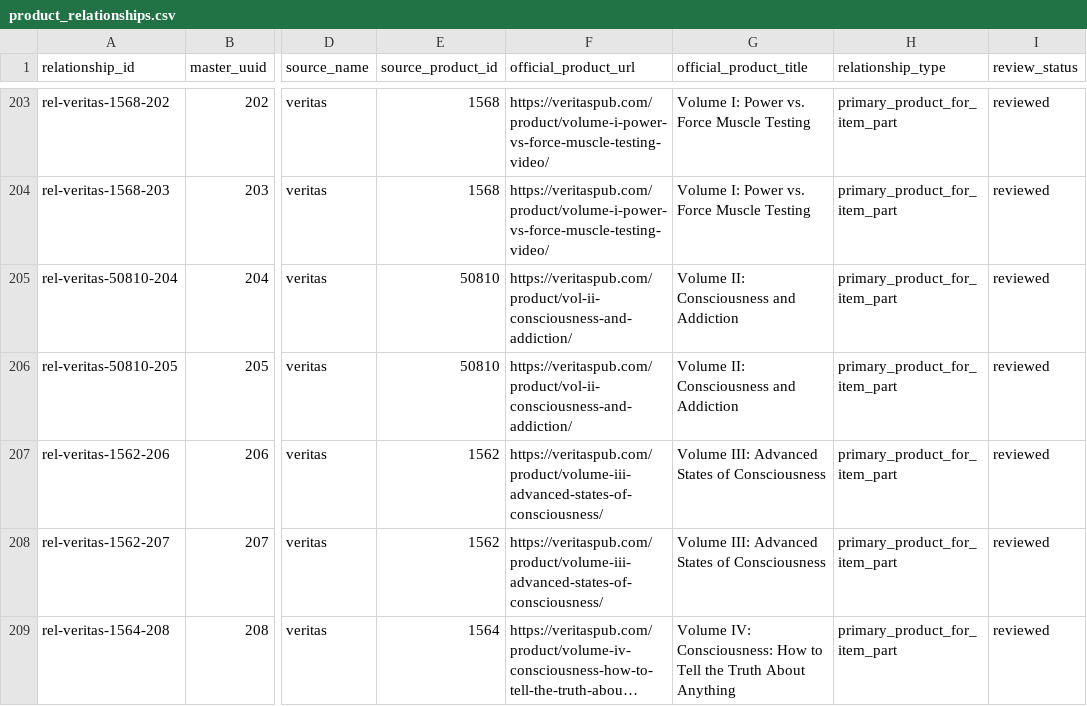
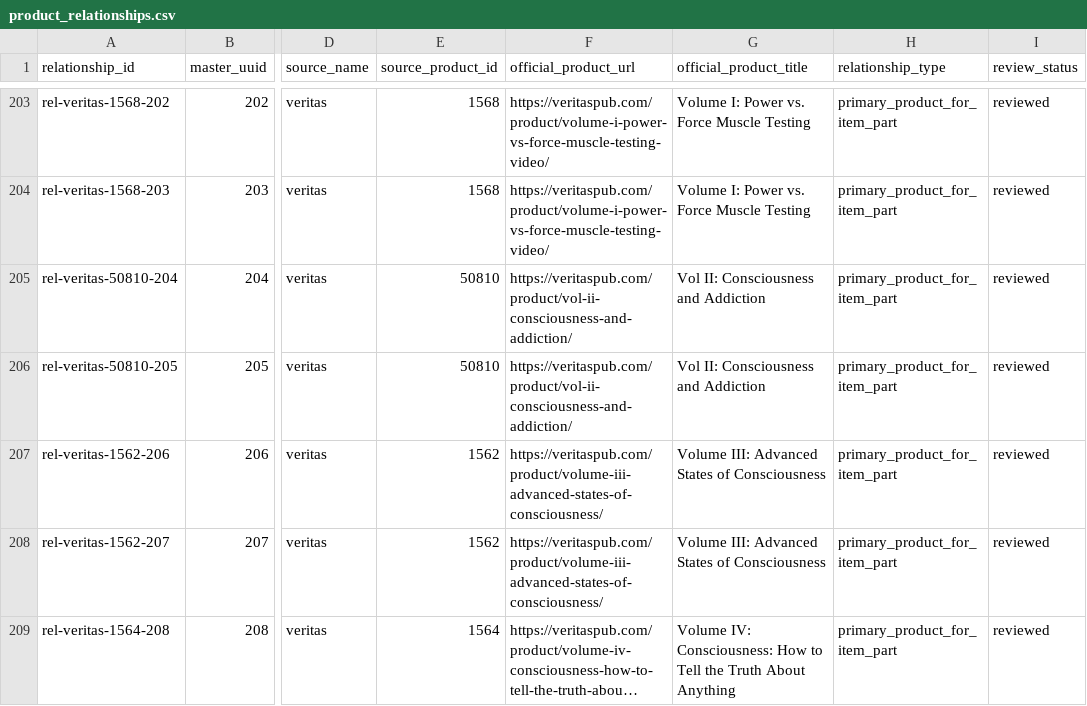
Before and after one commit to 56eli/docsheet, a CSV file: data/product_relationships.csv, drawn as a sheet; only a part is shown, gaps mark what is left out; long unchanged cells end in …; the diff names each change by its address in the sheet, - before the commit and + after, or states it on an @@ line.

Commit message:
Refresh Veritas inventory, rule taxonomy queue, wire approved series into master build
Inventory refresh (live API, deterministic matching, 35 overlay decisions
reapplied):
- 4 stale primary-source matches (products 1742/1728/1695/1560) demoted to
  unreviewed_official_product -> Everything 363 rows (+4 candidate_veritas)
- product 1661 relinked from book record 300 to record 264 by normalized
  title (mapping row only; deferred source decision unchanged)
- upstream rename: 50810 is now 'Vol II: ...'; product_relationships titles
  aligned (2 cells)
- decision-overlay title hygiene aligned for 50411/50432/1542

Taxonomy rulings (owner-delegated):
- dual-edition conflicts resolved in favour of each record's own primary
  product: approve 1568 (Volume Series) and 50675 (Transcending Levels of
  Consciousness); reject 50411/1542/50491 wrong-edition signals
- 50521 multi-annual dominance resolved to Lecture Series 2007 by title
  date and sibling categorization (dominance override preserved in overlay;
  mapper now preserves hand-set dominant/series for ruled rows)
- 144 clean proposals bulk-approved (286/286 uuid-level agreement)

Wiring: build_research_master.apply_series_approvals() applies approved
taxonomy mappings after item assembly (never item_type); validates unknown
IDs, blank series, and conflicting approvals. First application provably
changed 0 series values (no-op verification, 294 IDs covered).

Docs: SERIES_TAXONOMY_MAPPING.md lifecycle updated; VERITAS_ARTIFACT_REVIEW
Addendum 2; NEXT_AGENT_HANDOFF steps 1-2 closed; audit response appended.
All checks pass (process_data/master/pages/taxonomy/reconcile --check,
py_compile, node --check, git diff --check).

Co-authored-by: arena-agent <297053741+arena-agent@users.noreply.github.com>

```diff
--- a/data/product_relationships.csv
+++ b/data/product_relationships.csv
-G205:G206 (official_product_title): Volume II: Consciousness and Addiction
+G205:G206 (official_product_title): Vol II: Consciousness and Addiction
```
Also changed, not shown: data/series_taxonomy_review_queue.csv, data/veritas_mapping_decisions.csv, 14 other files.
